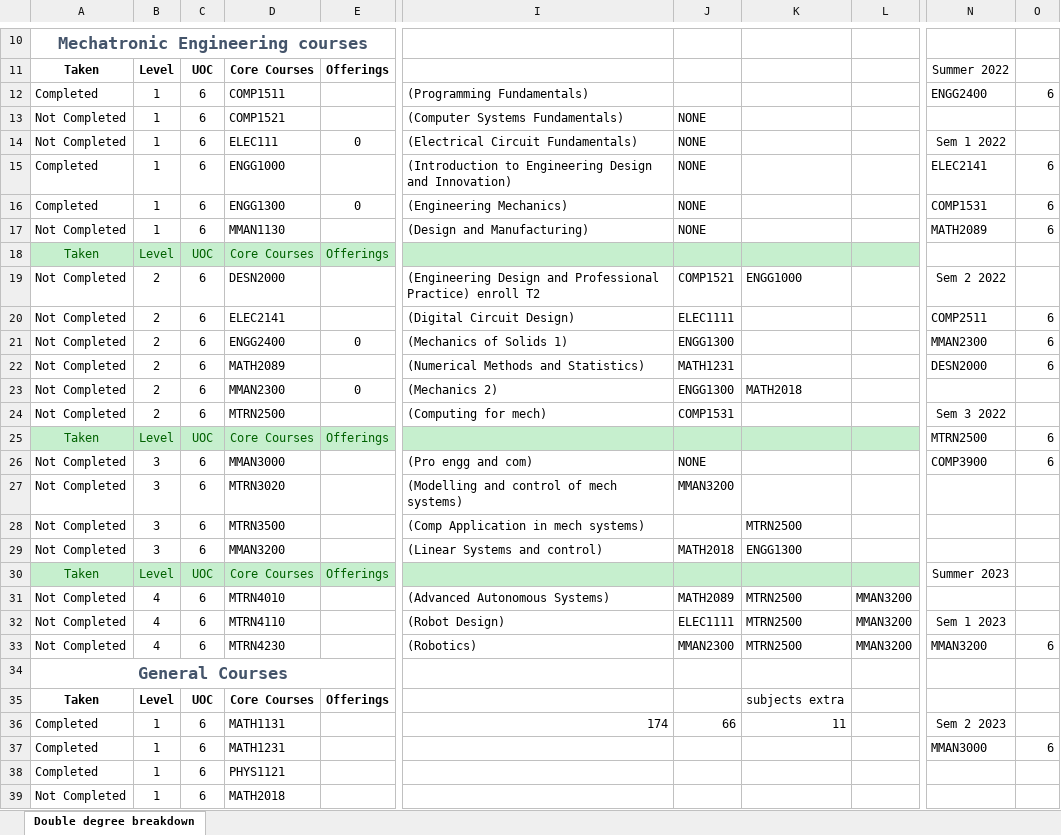
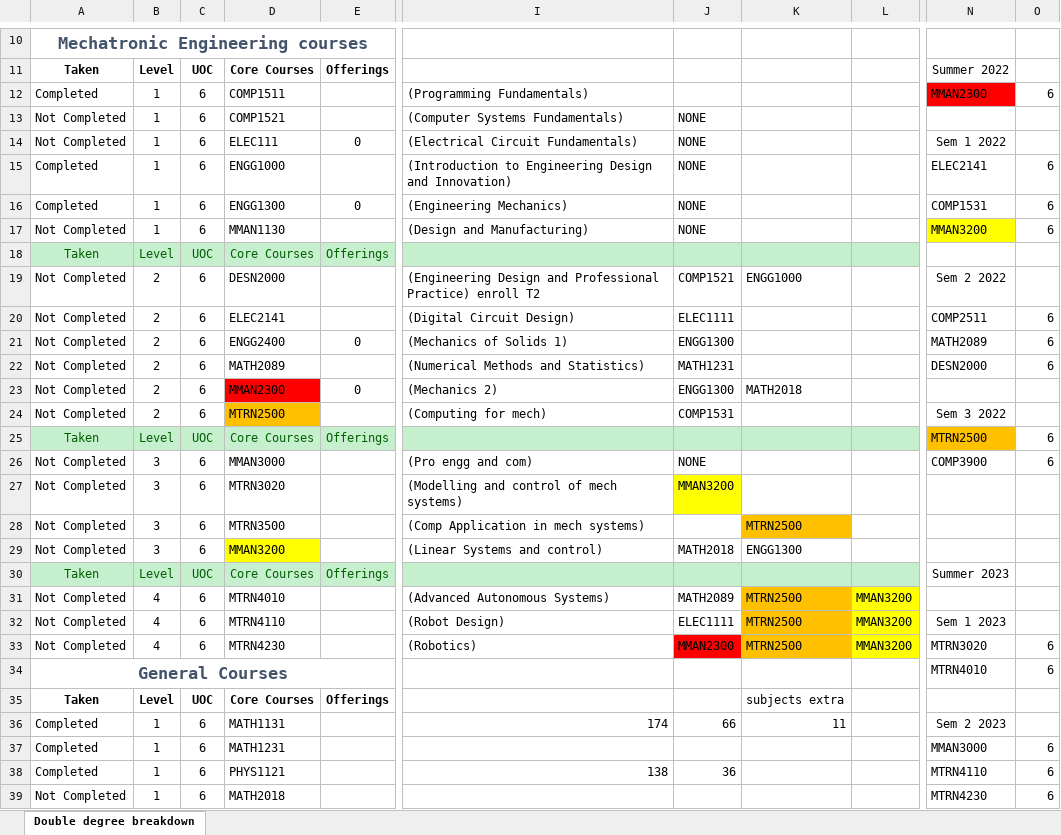
Before and after one commit to joey101/engg1811, an Excel workbook: degree_project/double_degree.xlsx, sheet Double degree breakdown, drawn as a sheet; only a part is shown, gaps mark what is left out; values as stored, in another font and other column widths than the file's, no borders; the diff covers the shown part only; the diff names each change by its address in the sheet, - before the commit and + after, or states it on an @@ line.

```diff
--- a/degree_project/double_degree.xlsx (sheet Double degree breakdown)
+++ b/degree_project/double_degree.xlsx (sheet Double degree breakdown)
-N12: ENGG2400
+N12: MMAN2300
-N12 fill: none
+N12 fill: #FF0000
-N17: MATH2089
+N17: MMAN3200
-N17 fill: none
+N17 fill: #FFFF00
-N21: MMAN2300
+N21: MATH2089
-D23 fill: none
+D23 fill: #FF0000
-D24 fill: none
+D24 fill: #FFC000
-N25 fill: none
+N25 fill: #FFC000
-J27 fill: none
+J27 fill: #FFFF00
-K28 fill: none
+K28 fill: #FFC000
-D29 fill: none
+D29 fill: #FFFF00
-K31:K33 fill: none
+K31:K33 fill: #FFC000
-L31:L33 fill: none
+L31:L33 fill: #FFFF00
-J33 fill: none
+J33 fill: #FF0000
-N33: MMAN3200
+N33: MTRN3020
-N34: (empty)
+N34: MTRN4010
-O34: (empty)
+O34: 6
-I38: (empty)
+I38: 138
-J38: (empty)
+J38: 36
-N38: (empty)
+N38: MTRN4110
-O38:O39: (empty)
+O38:O39: 6
-N39: (empty)
+N39: MTRN4230
```
Also changed, not shown: 1 added row, 3 removed rows and 6 edited cells elsewhere in this sheet.
